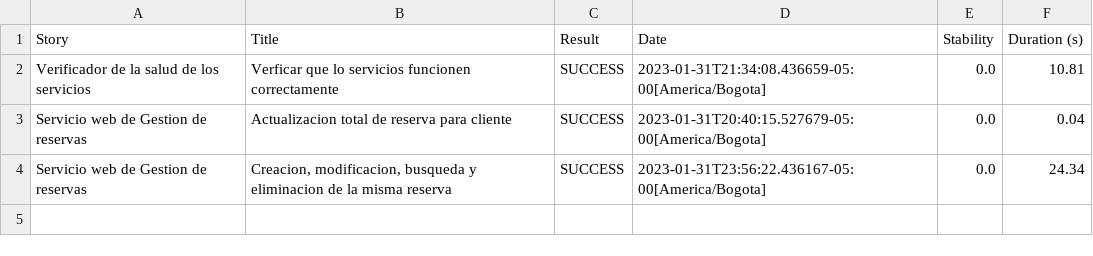
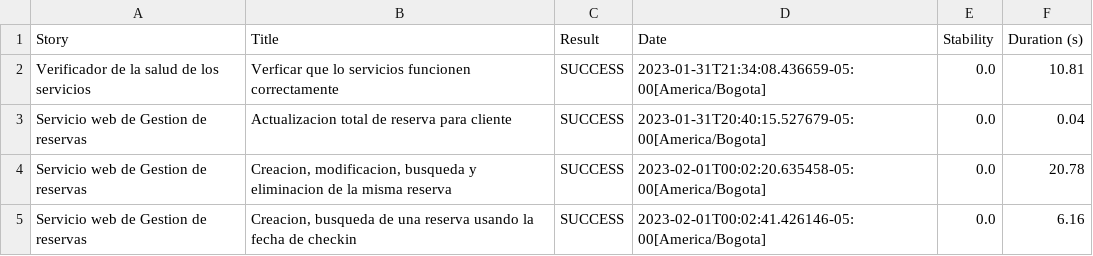
Before and after one commit to ChallengesQAAutomation/auto-api-testing-booker, a CSV file: target/site/serenity/01f5288b80adbd3af52a8ed68a4a616d3164f750229f80da1ef344382d948835.csv, drawn as a sheet.

```diff
--- a/target/site/serenity/01f5288b80adbd3af52a8ed68a4a616d3164f750229f80da1ef344382d948835.csv
+++ b/target/site/serenity/01f5288b80adbd3af52a8ed68a4a616d3164f750229f80da1ef344382d948835.csv
@@ -3,2 +3,3 @@
 "Servicio web de Gestion de reservas","Actualizacion total de reserva para cliente","SUCCESS","2023-01-31T20:40:15.527679-05:00[America/Bogota]","0.0","0.04"
-"Servicio web de Gestion de reservas","Creacion, modificacion, busqueda y eliminacion de la misma reserva","SUCCESS","2023-01-31T23:56:22.436167-05:00[America/Bogota]","0.0","24.34"
+"Servicio web de Gestion de reservas","Creacion, modificacion, busqueda y eliminacion de la misma reserva","SUCCESS","2023-02-01T00:02:20.635458-05:00[America/Bogota]","0.0","20.78"
+"Servicio web de Gestion de reservas","Creacion, busqueda de una reserva usando la fecha de checkin","SUCCESS","2023-02-01T00:02:41.426146-05:00[America/Bogota]","0.0","6.16"
```
Also changed, not shown: target/site/serenity/0d3f3cb03c415d475fca4e2be99674665bbfbe826357e0a45e3b69a3ec129a85.csv, target/site/serenity/b6c84fd1523a69ff458fee071b54c3bdbc68ef9b82df98a86f82829ac0cb3be8.csv, 38 other files.
